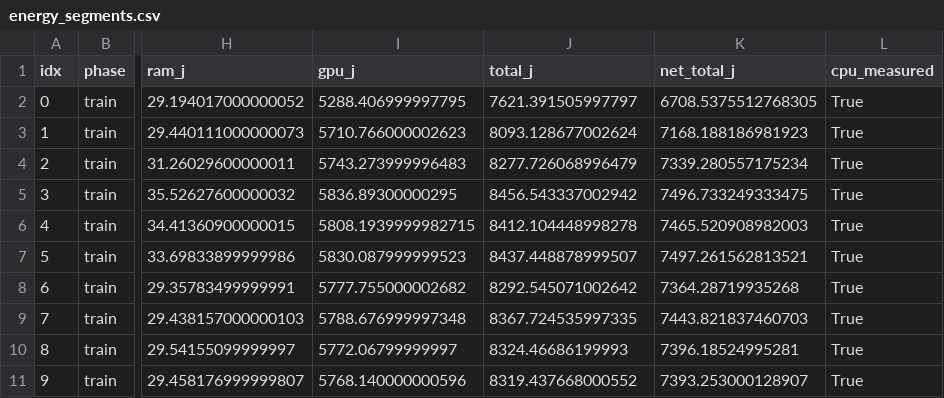
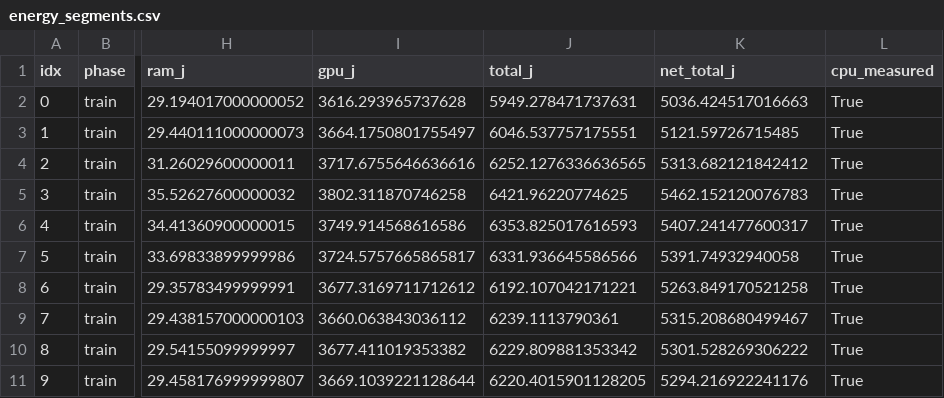
Before and after one commit to masud70/QpJ, a CSV file: results/fixed_budget__native/runs/wgan_gp/seed2026/energy_segments.csv, drawn as a sheet; only a part is shown, gaps mark what is left out; the diff covers the shown part only; the diff names each change by its address in the sheet, - before the commit and + after, or states it on an @@ line.

Commit message:
Update energy consumption metrics and inference results for WGAN-GP run with seed 2026
- Adjusted energy consumption values in energy_segments.csv to reflect updated measurements.
- Modified inference.csv to correct GPU energy usage and related metrics.
- Updated run.json with revised total energy consumption and inference performance metrics.
- Re-generated summary plots (breakeven, cumulative energy, energy breakdown, energy FID, FID vs energy, inference energy, and QPJ) to reflect the latest data.
- Revised summary CSV files to include updated energy and performance statistics for WGAN-GP and DDPM models.

```diff
--- a/results/fixed_budget__native/runs/wgan_gp/seed2026/energy_segments.csv
+++ b/results/fixed_budget__native/runs/wgan_gp/seed2026/energy_segments.csv
-I2 (gpu_j): 5288.406999997795
+I2 (gpu_j): 3616.293965737628
-J2 (total_j): 7621.391505997797
+J2 (total_j): 5949.278471737631
-K2 (net_total_j): 6708.5375512768305
+K2 (net_total_j): 5036.424517016663
-I3 (gpu_j): 5710.766000002623
+I3 (gpu_j): 3664.1750801755497
-J3 (total_j): 8093.128677002624
+J3 (total_j): 6046.537757175551
-K3 (net_total_j): 7168.188186981923
+K3 (net_total_j): 5121.59726715485
-I4 (gpu_j): 5743.273999996483
+I4 (gpu_j): 3717.6755646636616
-J4 (total_j): 8277.726068996479
+J4 (total_j): 6252.1276336636565
-K4 (net_total_j): 7339.280557175234
+K4 (net_total_j): 5313.682121842412
-I5 (gpu_j): 5836.89300000295
+I5 (gpu_j): 3802.311870746258
-J5 (total_j): 8456.543337002942
+J5 (total_j): 6421.96220774625
-K5 (net_total_j): 7496.733249333475
+K5 (net_total_j): 5462.152120076783
-I6 (gpu_j): 5808.1939999982715
+I6 (gpu_j): 3749.914568616586
-J6 (total_j): 8412.104448998278
+J6 (total_j): 6353.825017616593
-K6 (net_total_j): 7465.520908982003
+K6 (net_total_j): 5407.241477600317
-I7 (gpu_j): 5830.087999999523
+I7 (gpu_j): 3724.5757665865817
-J7 (total_j): 8437.448878999507
+J7 (total_j): 6331.936645586566
-K7 (net_total_j): 7497.261562813521
+K7 (net_total_j): 5391.74932940058
-I8 (gpu_j): 5777.755000002682
+I8 (gpu_j): 3677.3169711712612
-J8 (total_j): 8292.545071002642
+J8 (total_j): 6192.107042171221
-K8 (net_total_j): 7364.28719935268
+K8 (net_total_j): 5263.849170521258
-I9 (gpu_j): 5788.676999997348
+I9 (gpu_j): 3660.063843036112
-J9 (total_j): 8367.724535997335
+J9 (total_j): 6239.1113790361
-K9 (net_total_j): 7443.821837460703
+K9 (net_total_j): 5315.208680499467
-I10 (gpu_j): 5772.06799999997
+I10 (gpu_j): 3677.411019353382
-J10 (total_j): 8324.46686199993
+J10 (total_j): 6229.809881353342
-K10 (net_total_j): 7396.18524995281
+K10 (net_total_j): 5301.528269306222
-I11 (gpu_j): 5768.140000000596
+I11 (gpu_j): 3669.1039221128644
-J11 (total_j): 8319.437668000552
+J11 (total_j): 6220.4015901128205
-K11 (net_total_j): 7393.253000128907
+K11 (net_total_j): 5294.216922241176
```
Also changed, not shown: 36 edited cells elsewhere in this file, results/fixed_budget__native/runs/ddpm/seed1337/energy_segments.csv, results/fixed_budget__native/runs/wgan_gp/seed2026/inference.csv, 13 other files.
